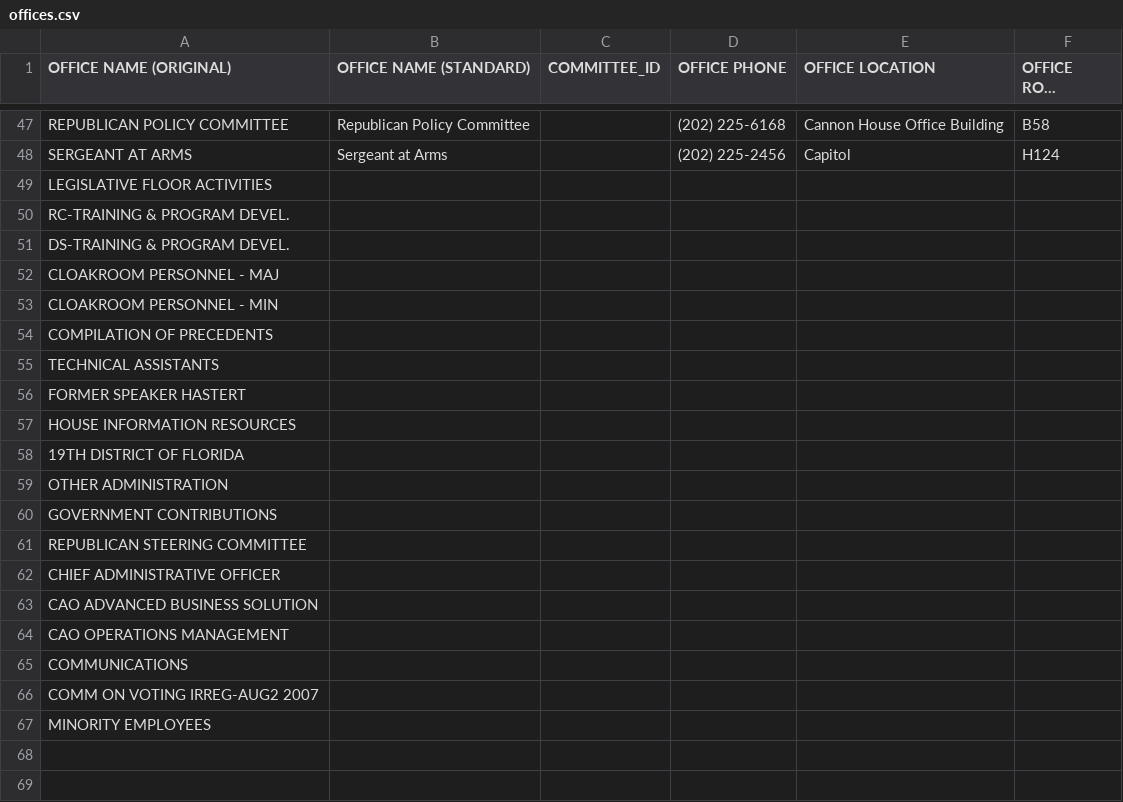
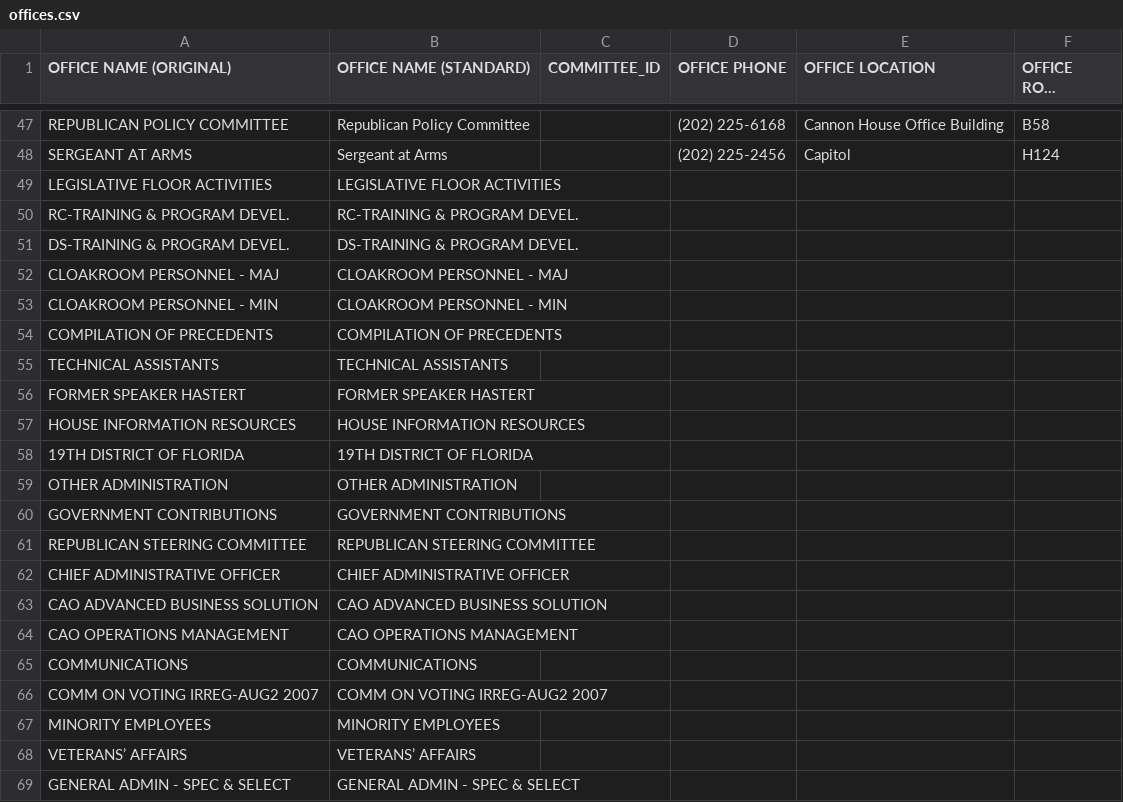
Before and after one commit to propublica/disbursements, a CSV file: staffers/data/offices.csv, drawn as a sheet; only a part is shown, gaps mark what is left out; long unchanged cells end in ….

Commit message:
Pulling out unique offices from positions.csv and appending them to offices.csv

```diff
--- a/staffers/data/offices.csv
+++ b/staffers/data/offices.csv
@@ -48,20 +48,22 @@
 "SERGEANT AT ARMS","Sergeant at Arms",,"(202) 225-2456","Capitol","H124"
-"LEGISLATIVE FLOOR ACTIVITIES",,,,,
-"RC-TRAINING & PROGRAM DEVEL.",,,,,
-"DS-TRAINING & PROGRAM DEVEL.",,,,,
-"CLOAKROOM PERSONNEL - MAJ",,,,,
-"CLOAKROOM PERSONNEL - MIN",,,,,
-"COMPILATION OF PRECEDENTS",,,,,
-"TECHNICAL ASSISTANTS",,,,,
-"FORMER SPEAKER HASTERT",,,,,
-"HOUSE INFORMATION RESOURCES",,,,,
-"19TH DISTRICT OF FLORIDA",,,,,
-"OTHER ADMINISTRATION",,,,,
-"GOVERNMENT CONTRIBUTIONS",,,,,
-"REPUBLICAN STEERING COMMITTEE",,,,,
-"CHIEF ADMINISTRATIVE OFFICER",,,,,
-"CAO ADVANCED BUSINESS SOLUTION",,,,,
-"CAO OPERATIONS MANAGEMENT",,,,,
-"COMMUNICATIONS",,,,,
-"COMM ON VOTING IRREG-AUG2 2007",,,,,
-"MINORITY EMPLOYEES",,,,,
+"LEGISLATIVE FLOOR ACTIVITIES","LEGISLATIVE FLOOR ACTIVITIES",,,,
+"RC-TRAINING & PROGRAM DEVEL.","RC-TRAINING & PROGRAM DEVEL.",,,,
+"DS-TRAINING & PROGRAM DEVEL.","DS-TRAINING & PROGRAM DEVEL.",,,,
+"CLOAKROOM PERSONNEL - MAJ","CLOAKROOM PERSONNEL - MAJ",,,,
+"CLOAKROOM PERSONNEL - MIN","CLOAKROOM PERSONNEL - MIN",,,,
+"COMPILATION OF PRECEDENTS","COMPILATION OF PRECEDENTS",,,,
+"TECHNICAL ASSISTANTS","TECHNICAL ASSISTANTS",,,,
+"FORMER SPEAKER HASTERT","FORMER SPEAKER HASTERT",,,,
+"HOUSE INFORMATION RESOURCES","HOUSE INFORMATION RESOURCES",,,,
+"19TH DISTRICT OF FLORIDA","19TH DISTRICT OF FLORIDA",,,,
+"OTHER ADMINISTRATION","OTHER ADMINISTRATION",,,,
+"GOVERNMENT CONTRIBUTIONS","GOVERNMENT CONTRIBUTIONS",,,,
+"REPUBLICAN STEERING COMMITTEE","REPUBLICAN STEERING COMMITTEE",,,,
+"CHIEF ADMINISTRATIVE OFFICER","CHIEF ADMINISTRATIVE OFFICER",,,,
+"CAO ADVANCED BUSINESS SOLUTION","CAO ADVANCED BUSINESS SOLUTION",,,,
+"CAO OPERATIONS MANAGEMENT","CAO OPERATIONS MANAGEMENT",,,,
+"COMMUNICATIONS","COMMUNICATIONS",,,,
+"COMM ON VOTING IRREG-AUG2 2007","COMM ON VOTING IRREG-AUG2 2007",,,,
+"MINORITY EMPLOYEES","MINORITY EMPLOYEES",,,,
+"VETERANS’ AFFAIRS","VETERANS’ AFFAIRS",,,,
+"GENERAL ADMIN - SPEC & SELECT","GENERAL ADMIN - SPEC & SELECT",,,,
```
Also changed, not shown: 1 other file.
